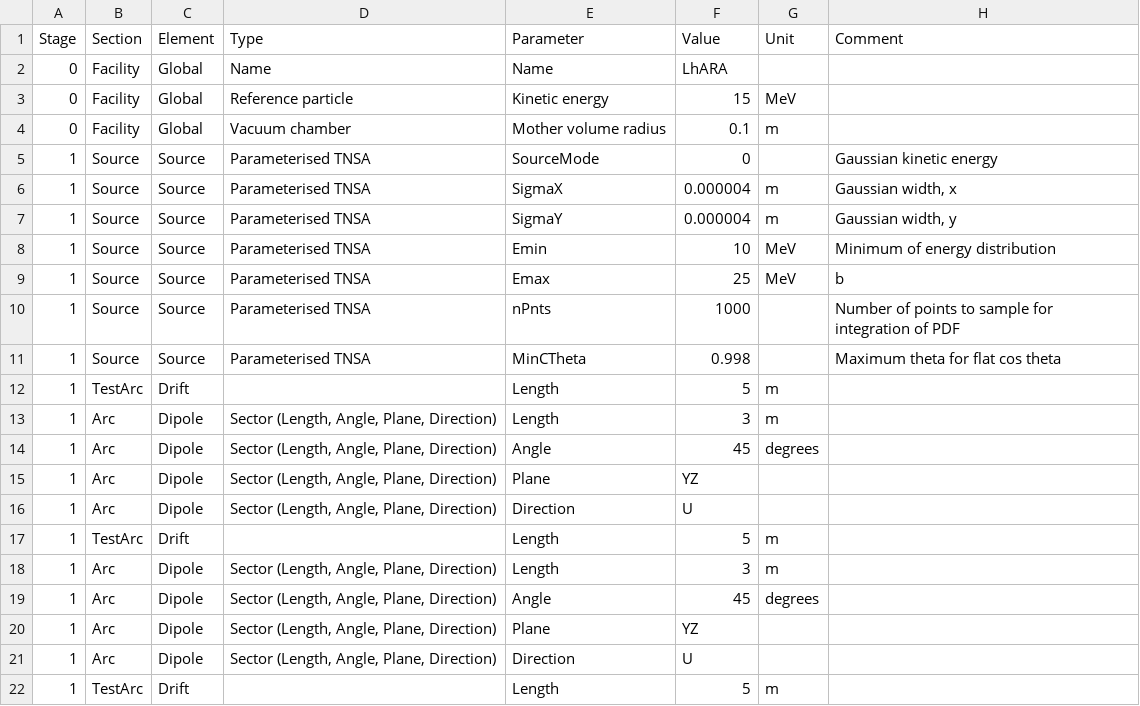
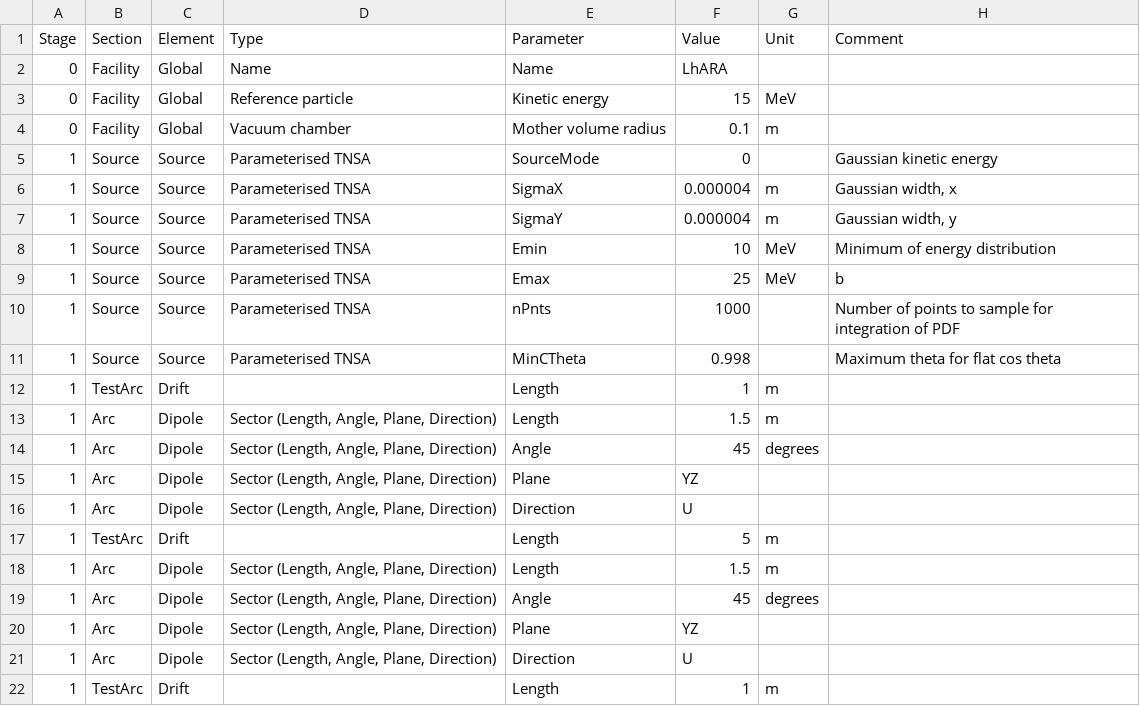
Before and after one commit to ImperialCollegeLondon/LhARAlinearOptics, a CSV file: 11-Parameters/DipoleTest.csv, drawn as a sheet.

```diff
--- a/11-Parameters/DipoleTest.csv
+++ b/11-Parameters/DipoleTest.csv
@@ -11,4 +11,4 @@
 1,Source,Source,Parameterised TNSA,MinCTheta,0.998,,Maximum theta for flat cos theta
-1,TestArc,Drift,,Length,5,m,
-1,Arc,Dipole,"Sector (Length, Angle, Plane, Direction)",Length,3,m,
+1,TestArc,Drift,,Length,1,m,
+1,Arc,Dipole,"Sector (Length, Angle, Plane, Direction)",Length,1.5,m,
 1,Arc,Dipole,"Sector (Length, Angle, Plane, Direction)",Angle,45,degrees,
@@ -17,3 +17,3 @@
 1,TestArc,Drift,,Length,5,m,
-1,Arc,Dipole,"Sector (Length, Angle, Plane, Direction)",Length,3,m,
+1,Arc,Dipole,"Sector (Length, Angle, Plane, Direction)",Length,1.5,m,
 1,Arc,Dipole,"Sector (Length, Angle, Plane, Direction)",Angle,45,degrees,
@@ -21,2 +21,2 @@
 1,Arc,Dipole,"Sector (Length, Angle, Plane, Direction)",Direction,U,,
-1,TestArc,Drift,,Length,5,m,
+1,TestArc,Drift,,Length,1,m,
```
Also changed, not shown: 5 other files.
